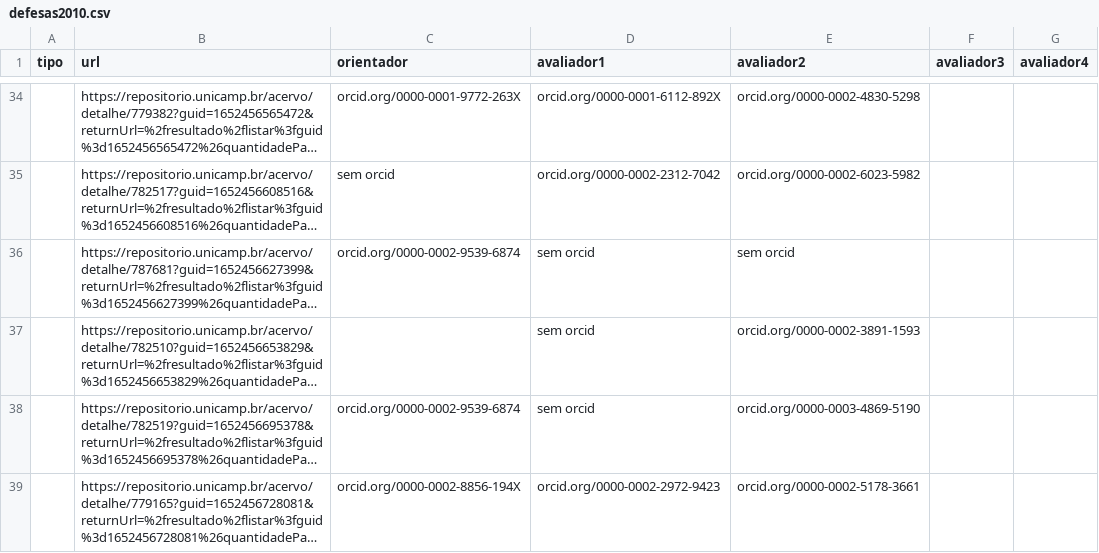
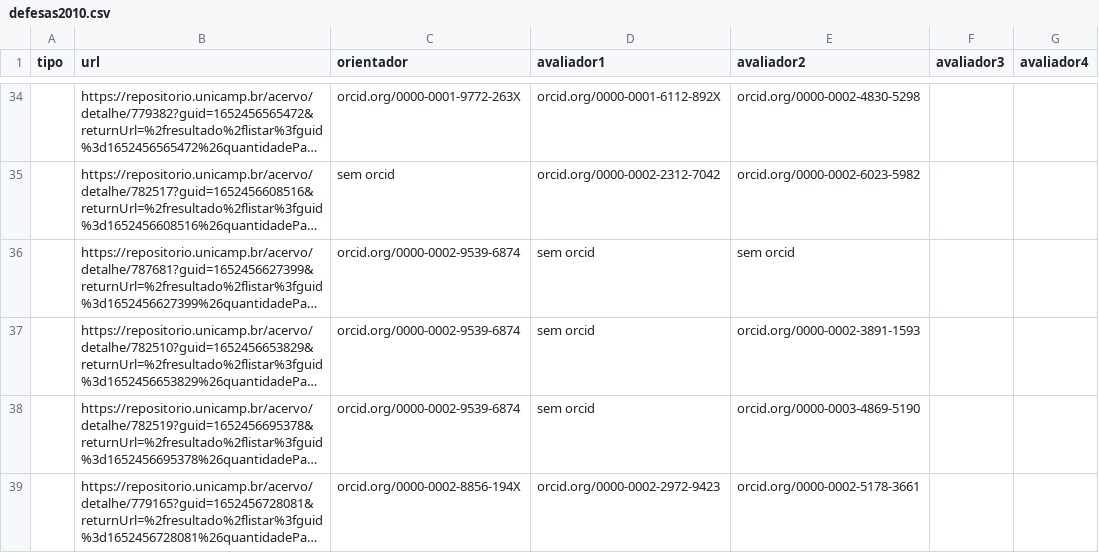
Before and after one commit to gondimjoaom/mo412-projetofinal, a CSV file: csvs/defesas2010.csv, drawn as a sheet; only a part is shown, gaps mark what is left out; long unchanged cells end in …; the diff names each change by its address in the sheet, - before the commit and + after, or states it on an @@ line.

```diff
--- a/csvs/defesas2010.csv
+++ b/csvs/defesas2010.csv
-C37 (orientador): (empty)
+C37 (orientador): orcid.org/0000-0002-9539-6874
```
Also changed, not shown: csvs/defesas2023.csv, csvs/defesas2024.csv, 4 other files.
